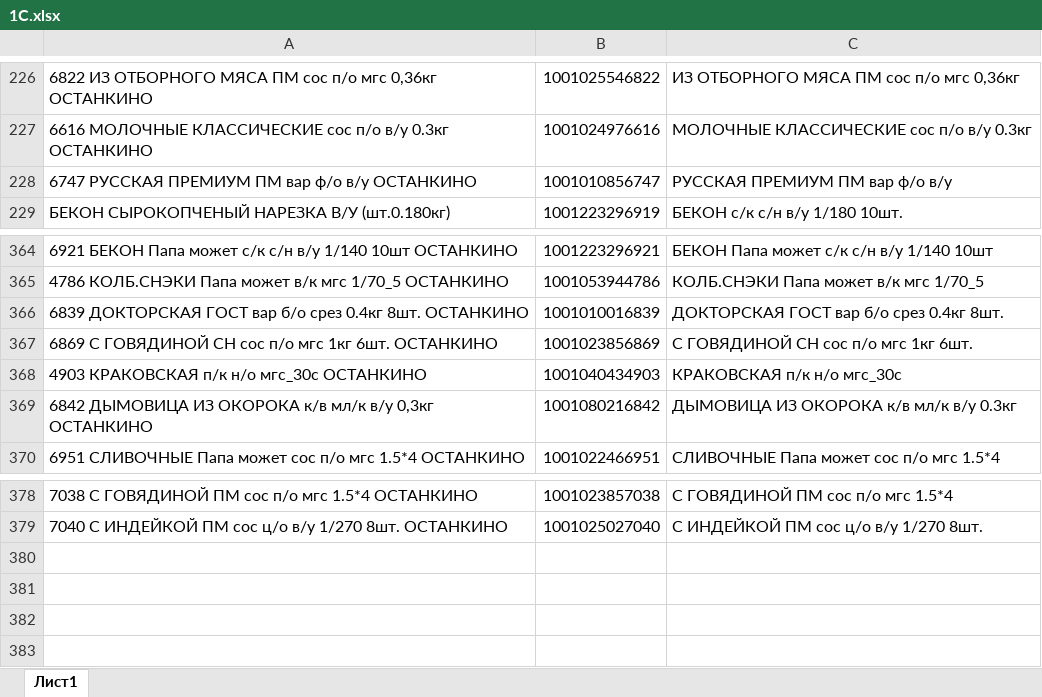
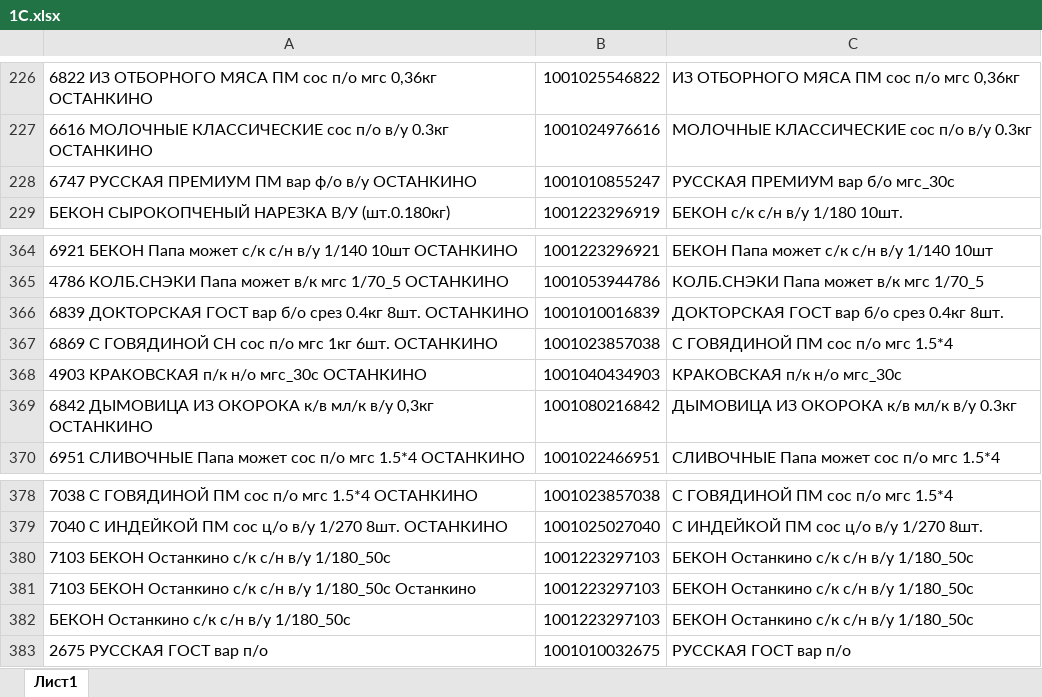
Before and after one commit to Fejanin/ostankino_ki, an Excel workbook: moduls/1С.xlsx, sheet Лист1, drawn as a sheet; only a part is shown, gaps mark what is left out; values as stored, in another font and other column widths than the file's, no borders; the diff names each change by its address in the sheet, - before the commit and + after, or states it on an @@ line.

```diff
--- a/moduls/1С.xlsx (sheet Лист1)
+++ b/moduls/1С.xlsx (sheet Лист1)
-B228: 1001010856747
+B228: 1001010855247
-C228: РУССКАЯ ПРЕМИУМ ПМ вар ф/о в/у
+C228: РУССКАЯ ПРЕМИУМ вар б/о мгс_30с
-B367: 1001023856869
+B367: 1001023857038
-C367: С ГОВЯДИНОЙ СН сос п/о мгс 1кг 6шт.
+C367: С ГОВЯДИНОЙ ПМ сос п/о мгс 1.5*4
+row 380: 7103 БЕКОН Останкино с/к с/н в/у 1/180_50с | 1001223297103 | БЕКОН Останкино с/к с/н в/у 1/180_50с
+row 381: 7103 БЕКОН Останкино с/к с/н в/у 1/180_50с Останкино | 1001223297103 | БЕКОН Останкино с/к с/н в/у 1/180_50с
+row 382: БЕКОН Останкино с/к с/н в/у 1/180_50с | 1001223297103 | БЕКОН Останкино с/к с/н в/у 1/180_50с
+row 383: 2675 РУССКАЯ ГОСТ вар п/о | 1001010032675 | РУССКАЯ ГОСТ вар п/о
```
Also changed, not shown: чистый бланк/ЗАКАЗ КРЫМ 03,01,25ц-выезд 07,01.xlsx, 2 other files.
